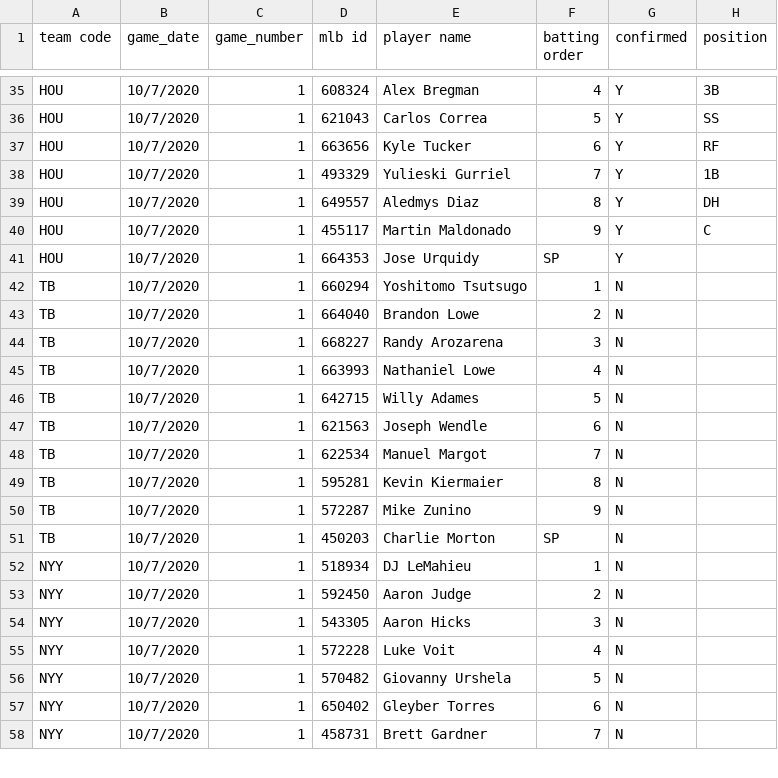
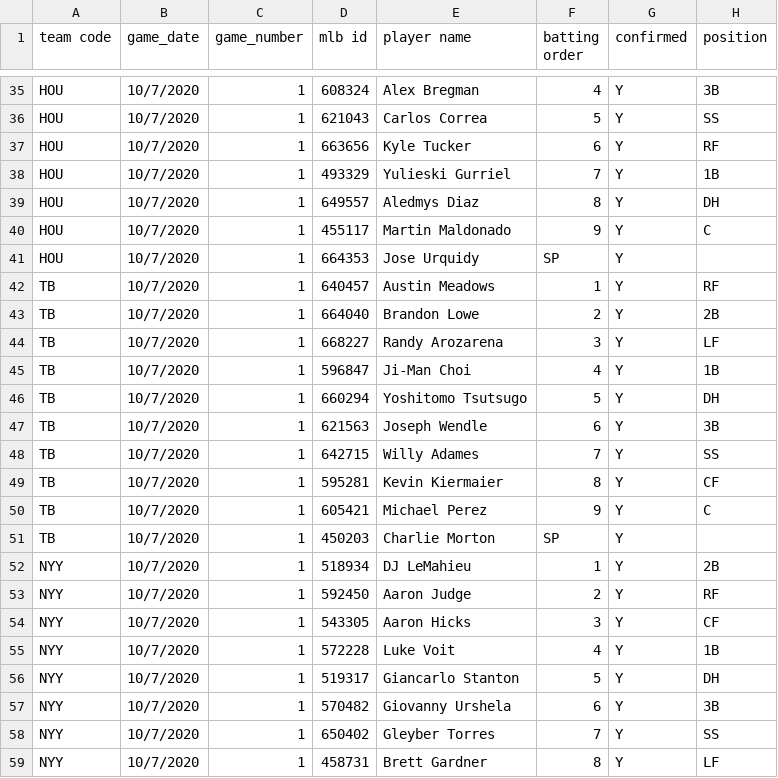
Before and after one commit to justinmof/MLBSheets-CSV-Files, a CSV file: BM-Lineup-Data.csv, drawn as a sheet; only a part is shown, gaps mark what is left out; the diff covers the shown part only.

```diff
--- a/BM-Lineup-Data.csv
+++ b/BM-Lineup-Data.csv
@@ -41,18 +41,19 @@ HOU,10/7/2020,1,455117,Martin Maldonado,9,Y,C
 HOU,10/7/2020,1,664353,Jose Urquidy,SP,Y,
-TB,10/7/2020,1,660294,Yoshitomo Tsutsugo,1,N,
-TB,10/7/2020,1,664040,Brandon Lowe,2,N,
-TB,10/7/2020,1,668227,Randy Arozarena,3,N,
-TB,10/7/2020,1,663993,Nathaniel Lowe,4,N,
-TB,10/7/2020,1,642715,Willy Adames,5,N,
-TB,10/7/2020,1,621563,Joseph Wendle,6,N,
-TB,10/7/2020,1,622534,Manuel Margot,7,N,
-TB,10/7/2020,1,595281,Kevin Kiermaier,8,N,
-TB,10/7/2020,1,572287,Mike Zunino,9,N,
-TB,10/7/2020,1,450203,Charlie Morton,SP,N,
-NYY,10/7/2020,1,518934,DJ LeMahieu,1,N,
-NYY,10/7/2020,1,592450,Aaron Judge,2,N,
-NYY,10/7/2020,1,543305,Aaron Hicks,3,N,
-NYY,10/7/2020,1,572228,Luke Voit,4,N,
-NYY,10/7/2020,1,570482,Giovanny Urshela,5,N,
-NYY,10/7/2020,1,650402,Gleyber Torres,6,N,
-NYY,10/7/2020,1,458731,Brett Gardner,7,N,
+TB,10/7/2020,1,640457,Austin Meadows,1,Y,RF
+TB,10/7/2020,1,664040,Brandon Lowe,2,Y,2B
+TB,10/7/2020,1,668227,Randy Arozarena,3,Y,LF
+TB,10/7/2020,1,596847,Ji-Man Choi,4,Y,1B
+TB,10/7/2020,1,660294,Yoshitomo Tsutsugo,5,Y,DH
+TB,10/7/2020,1,621563,Joseph Wendle,6,Y,3B
+TB,10/7/2020,1,642715,Willy Adames,7,Y,SS
+TB,10/7/2020,1,595281,Kevin Kiermaier,8,Y,CF
+TB,10/7/2020,1,605421,Michael Perez,9,Y,C
+TB,10/7/2020,1,450203,Charlie Morton,SP,Y,
+NYY,10/7/2020,1,518934,DJ LeMahieu,1,Y,2B
+NYY,10/7/2020,1,592450,Aaron Judge,2,Y,RF
+NYY,10/7/2020,1,543305,Aaron Hicks,3,Y,CF
+NYY,10/7/2020,1,572228,Luke Voit,4,Y,1B
+NYY,10/7/2020,1,519317,Giancarlo Stanton,5,Y,DH
+NYY,10/7/2020,1,570482,Giovanny Urshela,6,Y,3B
+NYY,10/7/2020,1,650402,Gleyber Torres,7,Y,SS
+NYY,10/7/2020,1,458731,Brett Gardner,8,Y,LF
```
Also changed, not shown: 1 removed row and 5 edited cells elsewhere in this file, BM-Lineup-Data1.csv.
